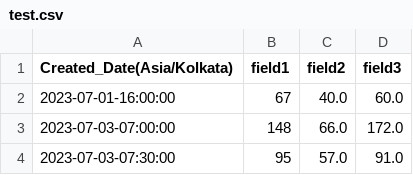
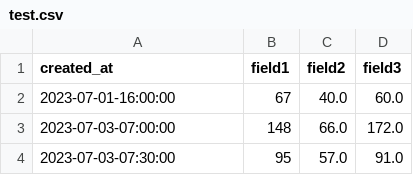
Before and after one commit to Client13/airveda, a CSV file: test.csv, drawn as a sheet; only a part is shown.

Commit message:
Update test.csv

```diff
--- a/test.csv
+++ b/test.csv
@@ -1,2 +1,2 @@
-Created_Date(Asia/Kolkata),field1,field2,field3
+created_at,field1,field2,field3
 2023-07-01-16:00:00,67,40.0,60.0
```
